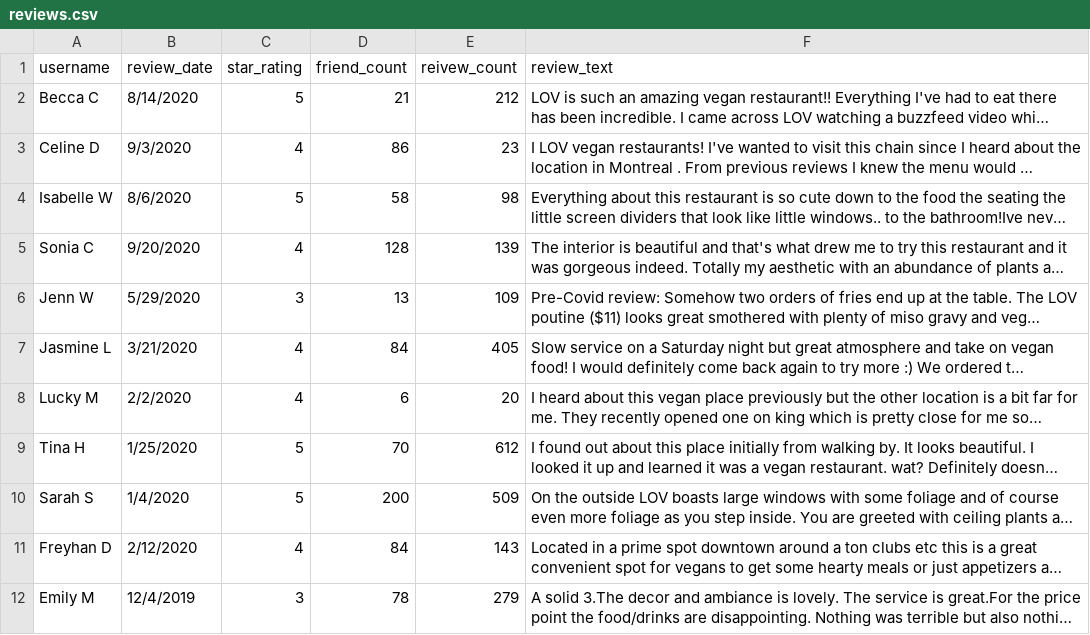
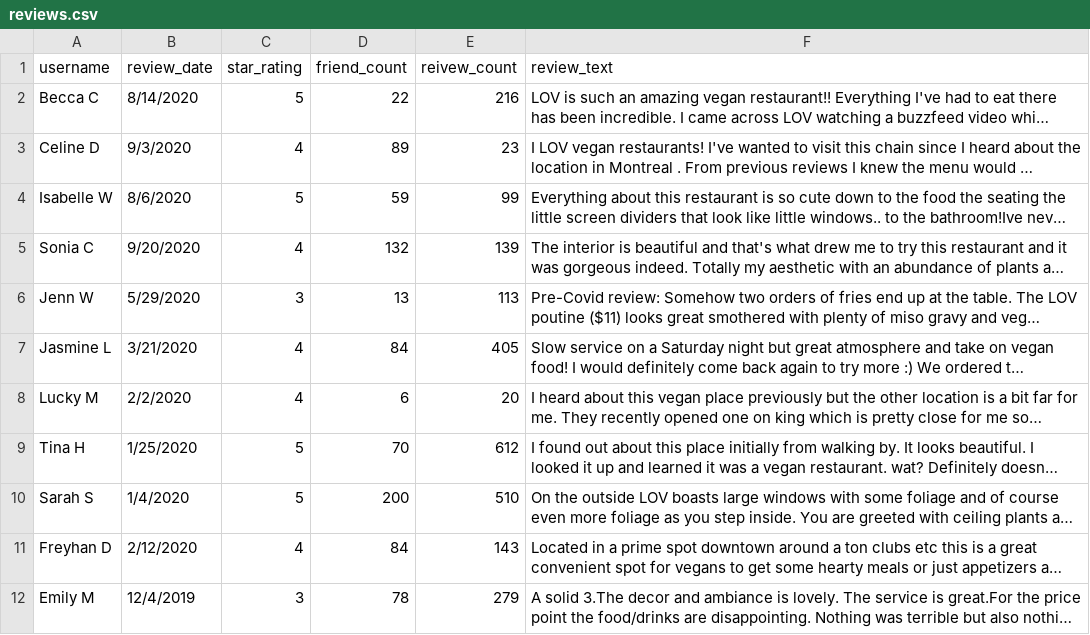
Before and after one commit to nguthrie/yelp_reviews_to_RDS, a CSV file: reviews.csv, drawn as a sheet; only a part is shown; long unchanged cells end in …; the diff covers the shown part only; the diff names each change by its address in the sheet, - before the commit and + after, or states it on an @@ line.

```diff
--- a/reviews.csv
+++ b/reviews.csv
-D2 (friend_count): 21
+D2 (friend_count): 22
-E2 (reivew_count): 212
+E2 (reivew_count): 216
-D3 (friend_count): 86
+D3 (friend_count): 89
-D4 (friend_count): 58
+D4 (friend_count): 59
-E4 (reivew_count): 98
+E4 (reivew_count): 99
-D5 (friend_count): 128
+D5 (friend_count): 132
-E6 (reivew_count): 109
+E6 (reivew_count): 113
-E10 (reivew_count): 509
+E10 (reivew_count): 510
```
Also changed, not shown: 1 added row, 1 removed row, 2 moved rows and 4 edited cells elsewhere in this file, 2 other files.
